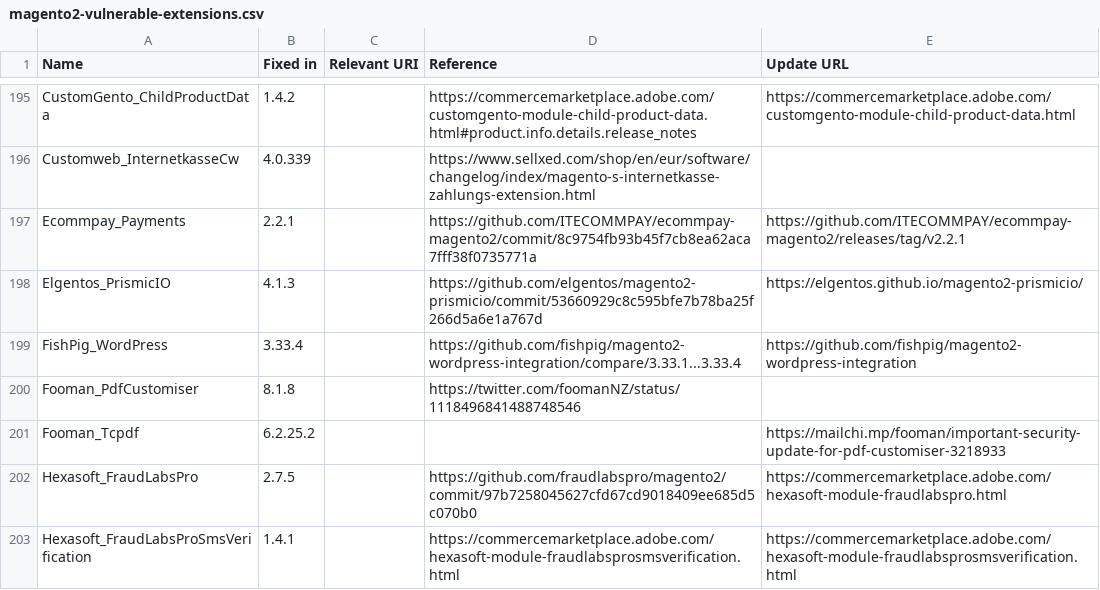
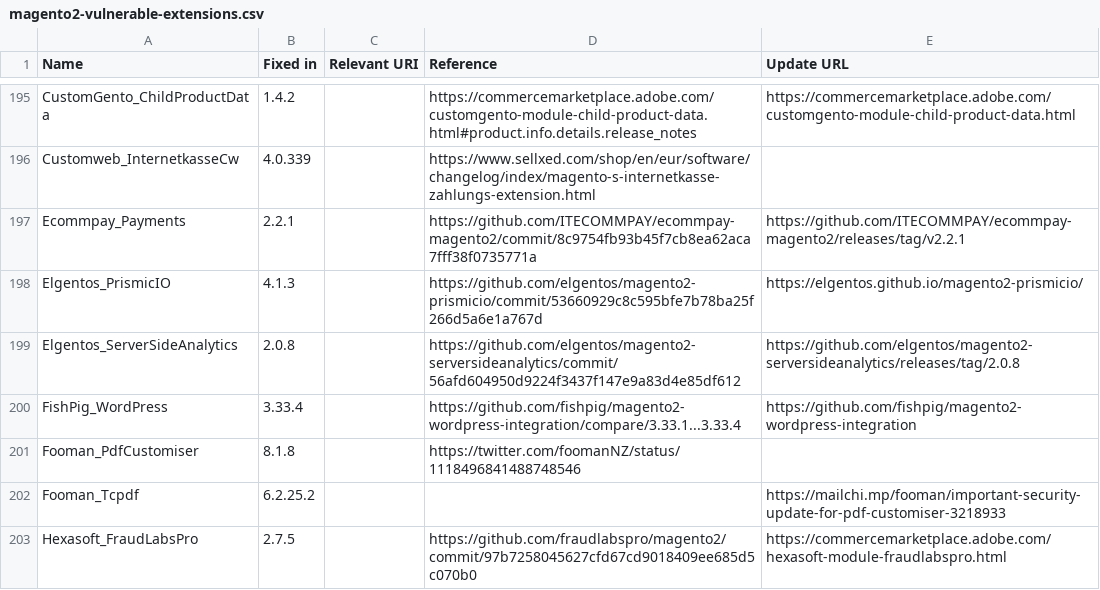
Before and after one commit to sansecio/magevulndb, a CSV file: magento2-vulnerable-extensions.csv, drawn as a sheet; only a part is shown, gaps mark what is left out; the shorter side is filled out with more unchanged rows.

Commit message:
feat: add Elgentos_ServerSideAnalytics (fixed in 2.0.8)

```diff
--- a/magento2-vulnerable-extensions.csv
+++ b/magento2-vulnerable-extensions.csv
@@ -198,2 +198,3 @@ Ecommpay_Payments,2.2.1,,https://github.com/ITECOMMPAY/ecommpay-magento2/commit/
 Elgentos_PrismicIO,4.1.3,,https://github.com/elgentos/magento2-prismicio/commit/53660929c8c595bfe7b78ba25f266d5a6e1a767d,https://elgentos.github.io/magento2-prismicio/
+Elgentos_ServerSideAnalytics,2.0.8,,https://github.com/elgentos/magento2-serversideanalytics/commit/56afd604950d9224f3437f147e9a83d4e85df612,https://github.com/elgentos/magento2-serversideanalytics/releases/tag/2.0.8
 FishPig_WordPress,3.33.4,,https://github.com/fishpig/magento2-wordpress-integration/compare/3.33.1...3.33.4,https://github.com/fishpig/magento2-wordpress-integration
```
